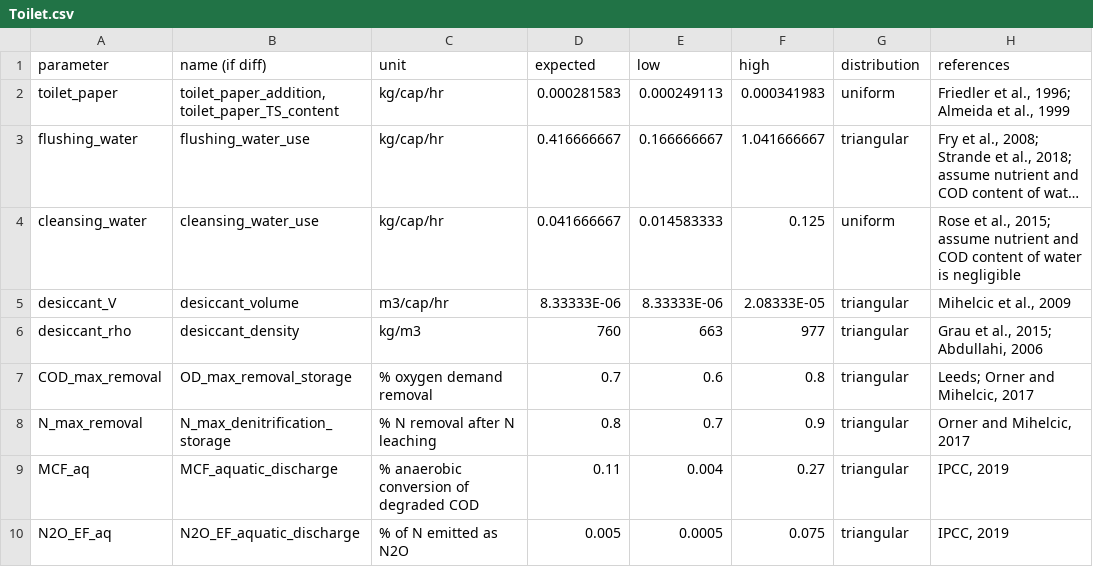
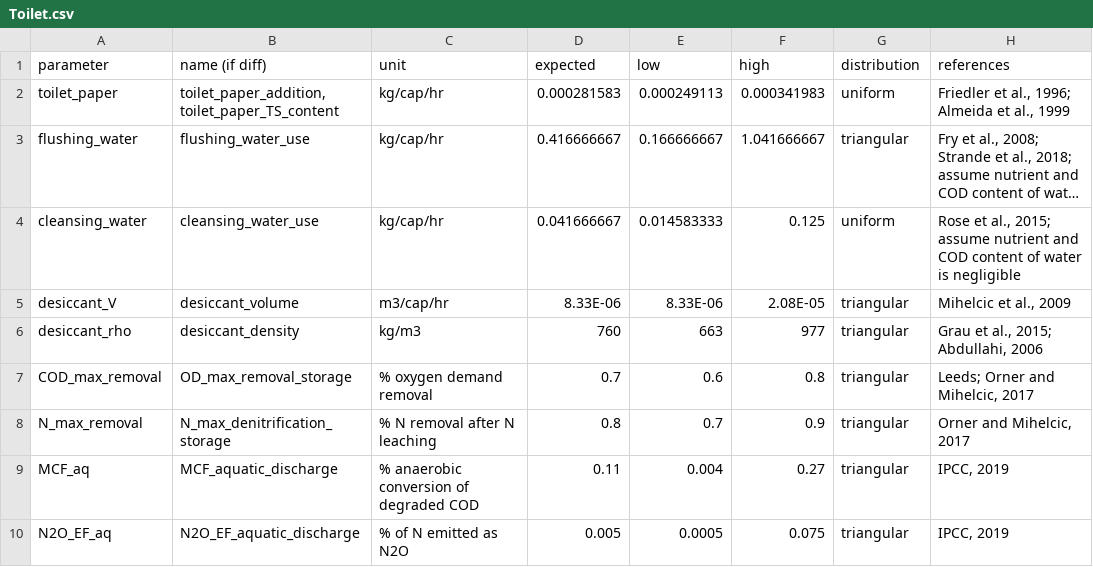
Before and after one commit to QSD-Group/QSDsan, a CSV file: sanitation/data/unit_data/Toilet.csv, drawn as a sheet; long unchanged cells end in …; the diff names each change by its address in the sheet, - before the commit and + after, or states it on an @@ line.

```diff
--- a/sanitation/data/unit_data/Toilet.csv
+++ b/sanitation/data/unit_data/Toilet.csv
-D5 (expected): 8.33333E-06
+D5 (expected): 8.33E-06
-E5 (low): 8.33333E-06
+E5 (low): 8.33E-06
-F5 (high): 2.08333E-05
+F5 (high): 2.08E-05
```
Also changed, not shown: sanitation/data/unit_data/AnaerobicDigestion.csv, sanitation/data/unit_data/PitLatrine.csv, 11 other files.
